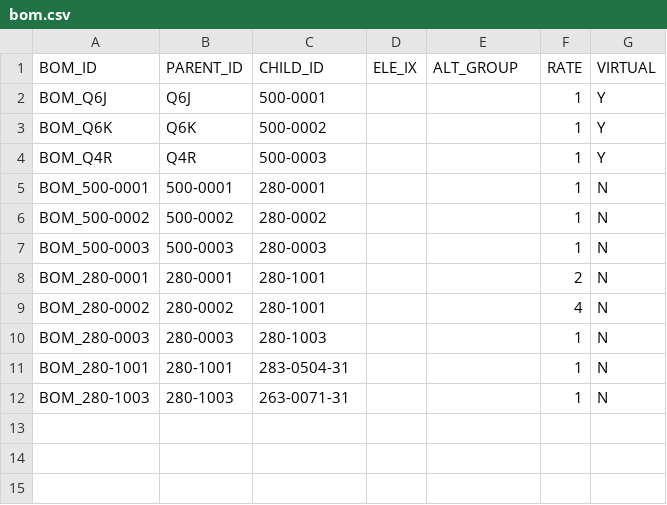
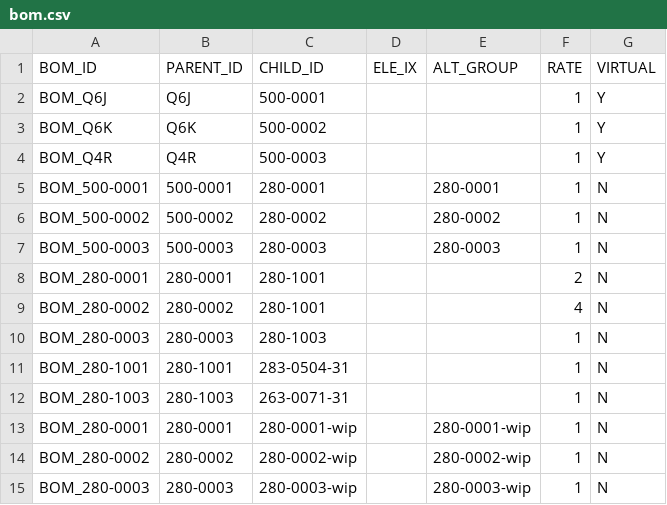
Before and after one commit to yannonghuang/allocator_inno_kotlin, a CSV file: cases/inno2026_2/bom.csv, drawn as a sheet.

```diff
--- a/cases/inno2026_2/bom.csv
+++ b/cases/inno2026_2/bom.csv
@@ -4,5 +4,5 @@ BOM_Q6K,Q6K,500-0002,,,1,Y
 BOM_Q4R,Q4R,500-0003,,,1,Y
-BOM_500-0001,500-0001,280-0001,,,1,N
-BOM_500-0002,500-0002,280-0002,,,1,N
-BOM_500-0003,500-0003,280-0003,,,1,N
+BOM_500-0001,500-0001,280-0001,,280-0001,1,N
+BOM_500-0002,500-0002,280-0002,,280-0002,1,N
+BOM_500-0003,500-0003,280-0003,,280-0003,1,N
 BOM_280-0001,280-0001,280-1001,,,2,N
@@ -12 +12,4 @@ BOM_280-1001,280-1001,283-0504-31,,,1,N
 BOM_280-1003,280-1003,263-0071-31,,,1,N
+BOM_280-0001,280-0001,280-0001-wip,,280-0001-wip,1,N
+BOM_280-0002,280-0002,280-0002-wip,,280-0002-wip,1,N
+BOM_280-0003,280-0003,280-0003-wip,,280-0003-wip,1,N
```
Also changed, not shown: cases/inno2026_2/method_make.csv, cases/inno2026_2/product.csv, 2 other files.
